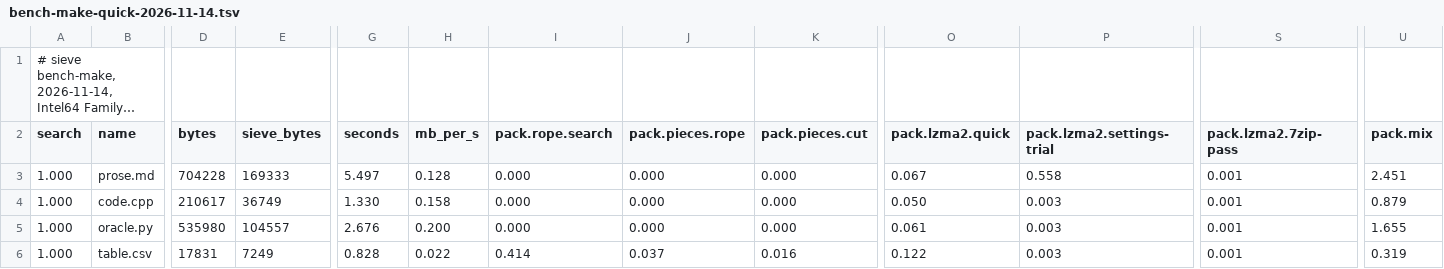
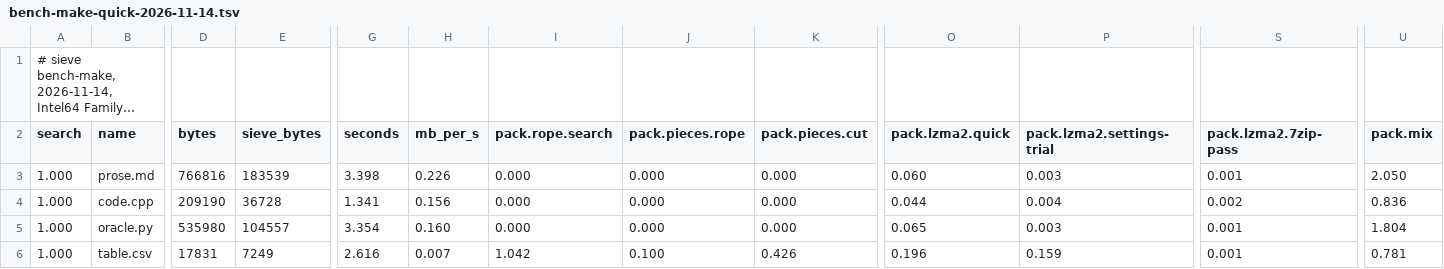
Before and after one commit to Thor110/Potentia, a TSV file: Sieve/results/bench-make-quick-2026-11-14.tsv, drawn as a sheet; only a part is shown, gaps mark what is left out; long unchanged cells end in …; the diff covers the shown part only; the diff names each change by its address in the sheet, - before the commit and + after, or states it on an @@ line.

```diff
--- a/Sieve/results/bench-make-quick-2026-11-14.tsv
+++ b/Sieve/results/bench-make-quick-2026-11-14.tsv
-D3 (bytes): 704228
+D3 (bytes): 766816
-E3 (sieve_bytes): 169333
+E3 (sieve_bytes): 183539
-G3 (seconds): 5.497
+G3 (seconds): 3.398
-H3 (mb_per_s): 0.128
+H3 (mb_per_s): 0.226
-O3 (pack.lzma2.quick): 0.067
+O3 (pack.lzma2.quick): 0.060
-P3 (pack.lzma2.settings-trial): 0.558
+P3 (pack.lzma2.settings-trial): 0.003
-U3 (pack.mix): 2.451
+U3 (pack.mix): 2.050
-D4 (bytes): 210617
+D4 (bytes): 209190
-E4 (sieve_bytes): 36749
+E4 (sieve_bytes): 36728
-G4 (seconds): 1.330
+G4 (seconds): 1.341
-H4 (mb_per_s): 0.158
+H4 (mb_per_s): 0.156
-O4 (pack.lzma2.quick): 0.050
+O4 (pack.lzma2.quick): 0.044
-P4 (pack.lzma2.settings-trial): 0.003
+P4 (pack.lzma2.settings-trial): 0.004
-S4 (pack.lzma2.7zip-pass): 0.001
+S4 (pack.lzma2.7zip-pass): 0.002
-U4 (pack.mix): 0.879
+U4 (pack.mix): 0.836
-G5 (seconds): 2.676
+G5 (seconds): 3.354
-H5 (mb_per_s): 0.200
+H5 (mb_per_s): 0.160
-O5 (pack.lzma2.quick): 0.061
+O5 (pack.lzma2.quick): 0.065
-U5 (pack.mix): 1.655
+U5 (pack.mix): 1.804
-G6 (seconds): 0.828
+G6 (seconds): 2.616
-H6 (mb_per_s): 0.022
+H6 (mb_per_s): 0.007
-I6 (pack.rope.search): 0.414
+I6 (pack.rope.search): 1.042
-J6 (pack.pieces.rope): 0.037
+J6 (pack.pieces.rope): 0.100
-K6 (pack.pieces.cut): 0.016
+K6 (pack.pieces.cut): 0.426
-O6 (pack.lzma2.quick): 0.122
+O6 (pack.lzma2.quick): 0.196
-P6 (pack.lzma2.settings-trial): 0.003
+P6 (pack.lzma2.settings-trial): 0.159
-U6 (pack.mix): 0.319
+U6 (pack.mix): 0.781
```
Also changed, not shown: 88 edited cells elsewhere in this file, Sieve/metrics/index.tsv, 2 other files.
